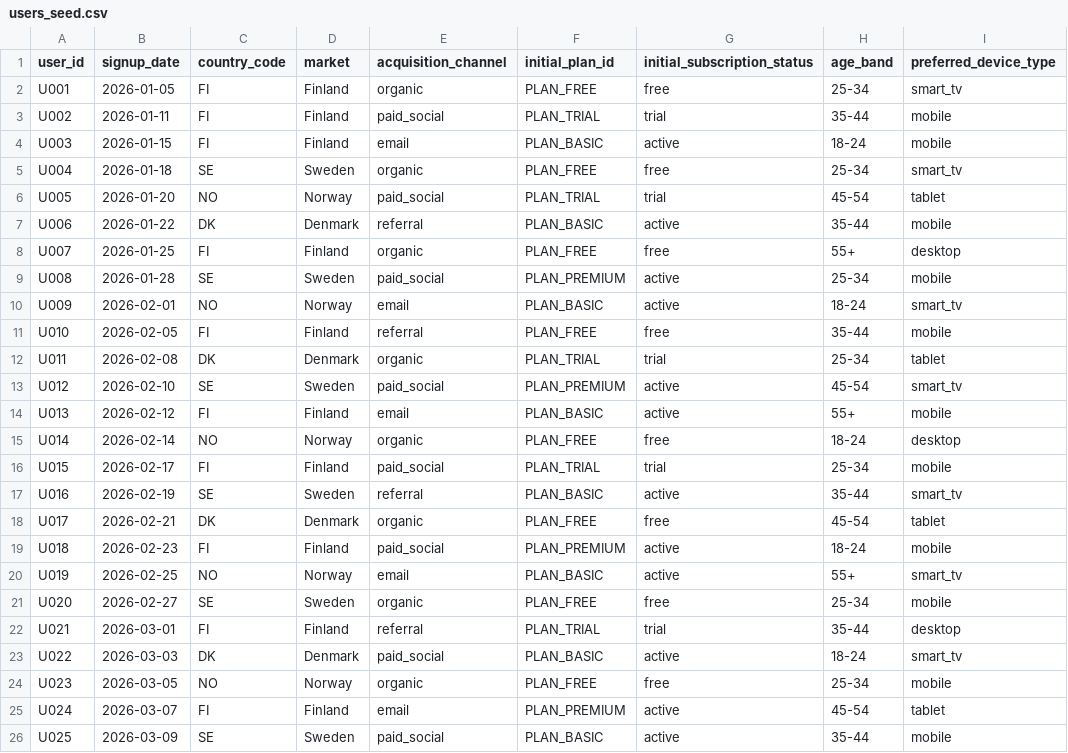
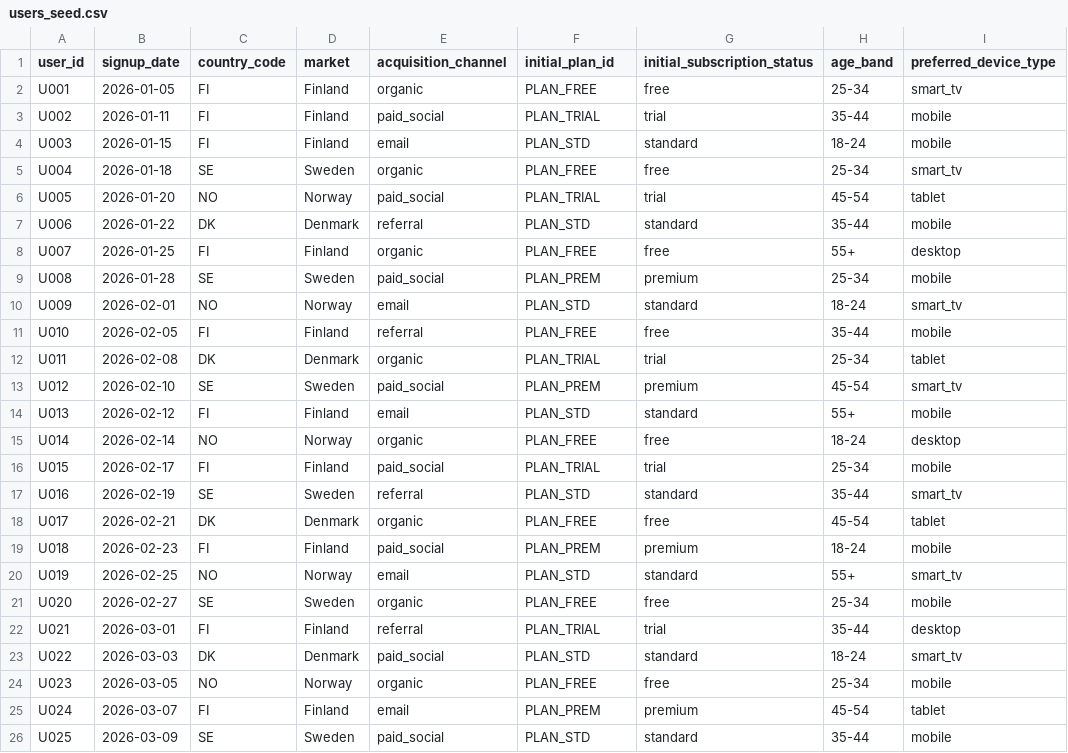
Before and after one commit to unclealek/subscriptionChurn, a CSV file: seeds/users_seed.csv, drawn as a sheet; only a part is shown; the diff names each change by its address in the sheet, - before the commit and + after, or states it on an @@ line.

```diff
--- a/seeds/users_seed.csv
+++ b/seeds/users_seed.csv
-F4 (initial_plan_id): PLAN_BASIC
+F4 (initial_plan_id): PLAN_STD
-G4 (initial_subscription_status): active
+G4 (initial_subscription_status): standard
-F7 (initial_plan_id): PLAN_BASIC
+F7 (initial_plan_id): PLAN_STD
-G7 (initial_subscription_status): active
+G7 (initial_subscription_status): standard
-F9 (initial_plan_id): PLAN_PREMIUM
+F9 (initial_plan_id): PLAN_PREM
-G9 (initial_subscription_status): active
+G9 (initial_subscription_status): premium
-F10 (initial_plan_id): PLAN_BASIC
+F10 (initial_plan_id): PLAN_STD
-G10 (initial_subscription_status): active
+G10 (initial_subscription_status): standard
-F13 (initial_plan_id): PLAN_PREMIUM
+F13 (initial_plan_id): PLAN_PREM
-G13 (initial_subscription_status): active
+G13 (initial_subscription_status): premium
-F14 (initial_plan_id): PLAN_BASIC
+F14 (initial_plan_id): PLAN_STD
-G14 (initial_subscription_status): active
+G14 (initial_subscription_status): standard
-F17 (initial_plan_id): PLAN_BASIC
+F17 (initial_plan_id): PLAN_STD
-G17 (initial_subscription_status): active
+G17 (initial_subscription_status): standard
-F19 (initial_plan_id): PLAN_PREMIUM
+F19 (initial_plan_id): PLAN_PREM
-G19 (initial_subscription_status): active
+G19 (initial_subscription_status): premium
-F20 (initial_plan_id): PLAN_BASIC
+F20 (initial_plan_id): PLAN_STD
-G20 (initial_subscription_status): active
+G20 (initial_subscription_status): standard
-F23 (initial_plan_id): PLAN_BASIC
+F23 (initial_plan_id): PLAN_STD
-G23 (initial_subscription_status): active
+G23 (initial_subscription_status): standard
-F25 (initial_plan_id): PLAN_PREMIUM
+F25 (initial_plan_id): PLAN_PREM
-G25 (initial_subscription_status): active
+G25 (initial_subscription_status): premium
-F26 (initial_plan_id): PLAN_BASIC
+F26 (initial_plan_id): PLAN_STD
-G26 (initial_subscription_status): active
+G26 (initial_subscription_status): standard
```
Also changed, not shown: seeds/subscription_plans.csv, 6 other files.
